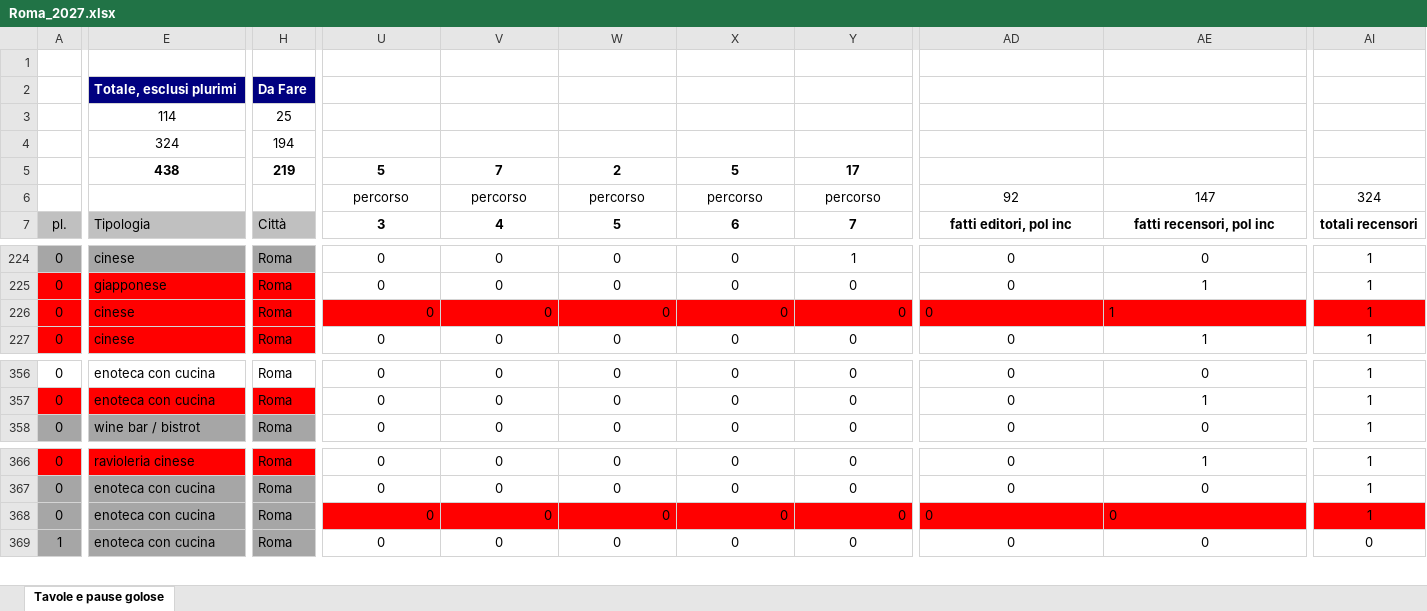
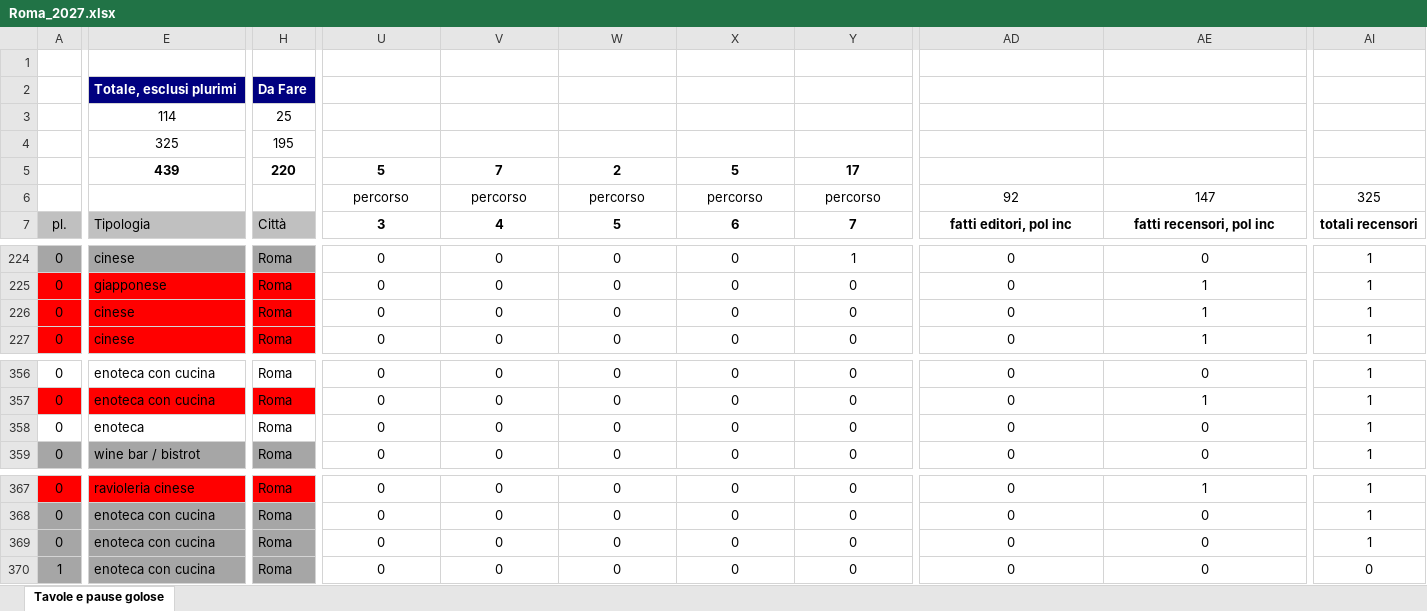
Before and after one commit to pecoraneraeditore/mappa-ristoranti, an Excel workbook: Roma_2027.xlsx, sheet Tavole e pause golose, drawn as a sheet; only a part is shown, gaps mark what is left out; values as stored, in another font and other column widths than the file's, no borders; addresses are those after the commit; rows hold the shown columns only; the diff covers the shown part only; the diff names each change by its address in the sheet, - before the commit and + after, or states it on an @@ line.

```diff
--- a/Roma_2027.xlsx (sheet Tavole e pause golose)
+++ b/Roma_2027.xlsx (sheet Tavole e pause golose)
-E4: 324
+E4: 325
-H4: 194
+H4: 195
-E5: 438
+E5: 439
-H5: 219
+H5: 220
-AI6: 324
+AI6: 325
-U226:AI226 fill: #FF0000
+U226:AI226 fill: none
-U226:Y226 alignment: right
+U226:Y226 alignment: center
-AD226:AE226 alignment: left
+AD226:AE226 alignment: center
+row 358: 0 | enoteca | Roma | 0 | 0 | 0 | 0 | 0 | 0 | 0 | 1
-U369:AI369 fill: #FF0000
+U369:AI369 fill: none
-U369:Y369 alignment: right
+U369:Y369 alignment: center
-AD369:AE369 alignment: left
+AD369:AE369 alignment: center
```
Also changed, not shown: cell formats elsewhere in this sheet, formulas that keep their value, 3 other files.
